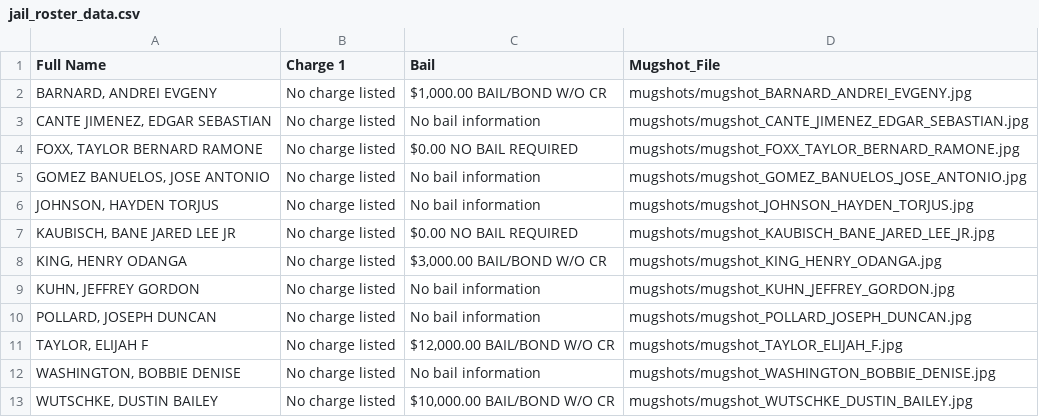
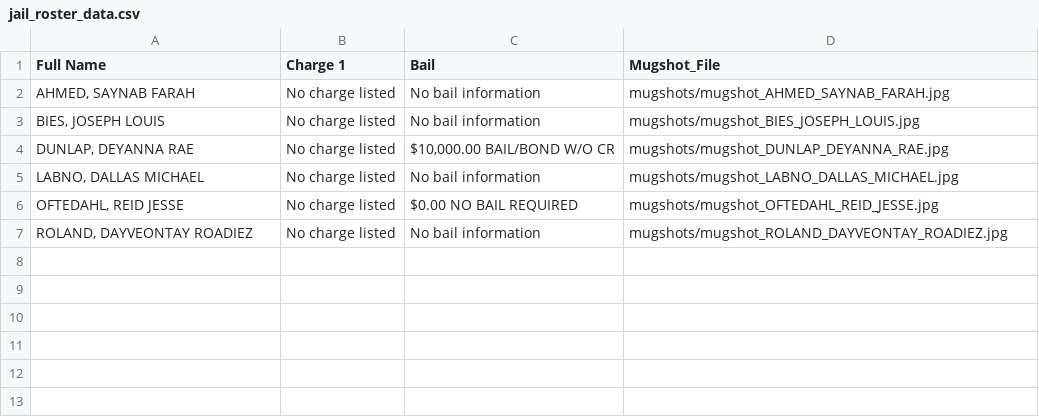
Before and after one commit to ryanjhermes/minneapolismugshots, a CSV file: jail_roster_data.csv, drawn as a sheet.

```diff
--- a/jail_roster_data.csv
+++ b/jail_roster_data.csv
@@ -1,13 +1,7 @@
 Full Name,Charge 1,Bail,Mugshot_File
-"BARNARD, ANDREI EVGENY",No charge listed,"$1,000.00 BAIL/BOND W/O CR",mugshots/mugshot_BARNARD_ANDREI_EVGENY.jpg
-"CANTE JIMENEZ, EDGAR SEBASTIAN",No charge listed,No bail information,mugshots/mugshot_CANTE_JIMENEZ_EDGAR_SEBASTIAN.jpg
-"FOXX, TAYLOR BERNARD RAMONE",No charge listed,$0.00 NO BAIL REQUIRED,mugshots/mugshot_FOXX_TAYLOR_BERNARD_RAMONE.jpg
-"GOMEZ BANUELOS, JOSE ANTONIO",No charge listed,No bail information,mugshots/mugshot_GOMEZ_BANUELOS_JOSE_ANTONIO.jpg
-"JOHNSON, HAYDEN TORJUS",No charge listed,No bail information,mugshots/mugshot_JOHNSON_HAYDEN_TORJUS.jpg
-"KAUBISCH, BANE JARED LEE JR",No charge listed,$0.00 NO BAIL REQUIRED,mugshots/mugshot_KAUBISCH_BANE_JARED_LEE_JR.jpg
-"KING, HENRY ODANGA",No charge listed,"$3,000.00 BAIL/BOND W/O CR",mugshots/mugshot_KING_HENRY_ODANGA.jpg
-"KUHN, JEFFREY GORDON",No charge listed,No bail information,mugshots/mugshot_KUHN_JEFFREY_GORDON.jpg
-"POLLARD, JOSEPH DUNCAN",No charge listed,No bail information,mugshots/mugshot_POLLARD_JOSEPH_DUNCAN.jpg
-"TAYLOR, ELIJAH F",No charge listed,"$12,000.00 BAIL/BOND W/O CR",mugshots/mugshot_TAYLOR_ELIJAH_F.jpg
-"WASHINGTON, BOBBIE DENISE",No charge listed,No bail information,mugshots/mugshot_WASHINGTON_BOBBIE_DENISE.jpg
-"WUTSCHKE, DUSTIN BAILEY",No charge listed,"$10,000.00 BAIL/BOND W/O CR",mugshots/mugshot_WUTSCHKE_DUSTIN_BAILEY.jpg
+"AHMED, SAYNAB FARAH",No charge listed,No bail information,mugshots/mugshot_AHMED_SAYNAB_FARAH.jpg
+"BIES, JOSEPH LOUIS",No charge listed,No bail information,mugshots/mugshot_BIES_JOSEPH_LOUIS.jpg
+"DUNLAP, DEYANNA RAE",No charge listed,"$10,000.00 BAIL/BOND W/O CR",mugshots/mugshot_DUNLAP_DEYANNA_RAE.jpg
+"LABNO, DALLAS MICHAEL",No charge listed,No bail information,mugshots/mugshot_LABNO_DALLAS_MICHAEL.jpg
+"OFTEDAHL, REID JESSE",No charge listed,$0.00 NO BAIL REQUIRED,mugshots/mugshot_OFTEDAHL_REID_JESSE.jpg
+"ROLAND, DAYVEONTAY ROADIEZ",No charge listed,No bail information,mugshots/mugshot_ROLAND_DAYVEONTAY_ROADIEZ.jpg
```
Also changed, not shown: 7 other files.
